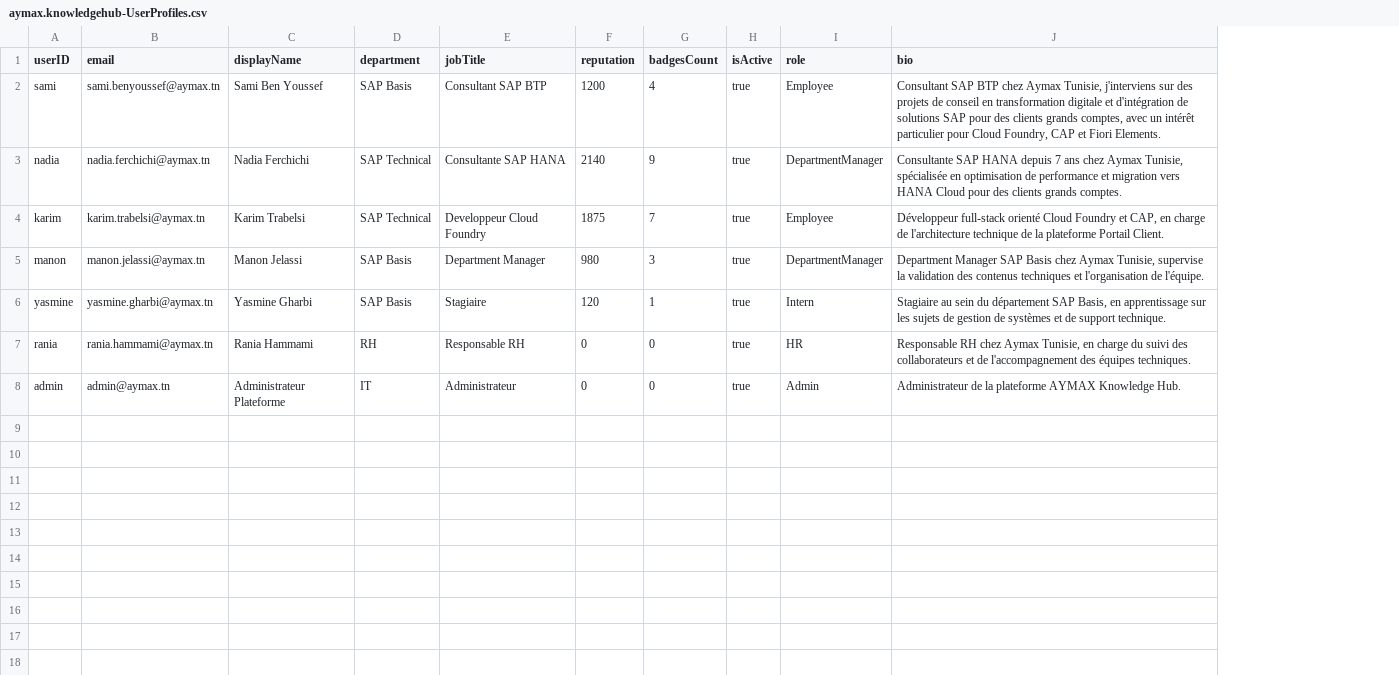
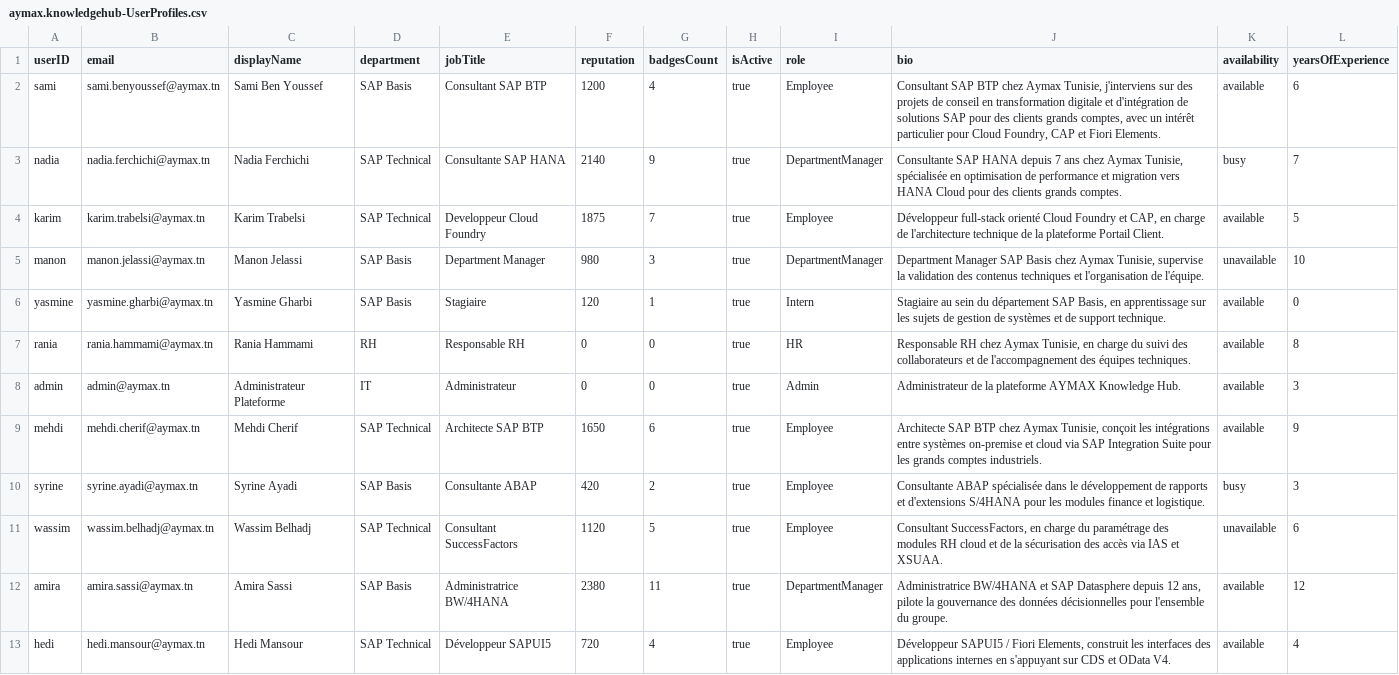
Before and after one commit to Latrous-Nermine/SAP-Basis-knowledge-center, a CSV file: db/data/aymax.knowledgehub-UserProfiles.csv, drawn as a sheet; the diff names each change by its address in the sheet, - before the commit and + after, or states it on an @@ line.

Commit message:
feat(lot2): add Experts and Dashboard modules, extend PeopleService
- Experts: new standalone SAPUI5 app (app/experts) with department/
  availability/skill/expertise-level/technology filters against
  PeopleService, backend-driven search, Follow/Contact/Ask Question
  actions, Feed navigation wired in.
- Dashboard: new standalone SAPUI5 app (app/dashboard) + DashboardService
  (Strategy pattern, one class per role: Employee/Manager/HR/Admin/Intern)
  aggregating data from People/Knowledge/Feed/Notification services with
  no dashboard-owned entities. VizFrame charts for team skills, skills
  evolution and role distribution. Lot 3-dependent widgets (Validation,
  Questions, Rewards, Intern overview) use provider stubs tracked in
  TODO-INTEGRATION.md rather than fake data.
- PeopleService: extend UserProfiles with availability, yearsOfExperience,
  technologies (new UserTechnologyTags entity reusing Lot 1's Tags) plus
  a contributionsCount aggregate and server-side expertiseLevel filter
  rewrite, all read-only for now.
- Feed: fix Profil navigation falling silent when the async current-user
  fetch hadn't resolved yet.
- Profile: surface the three new fields; minor visual polish pass.

```diff
--- a/db/data/aymax.knowledgehub-UserProfiles.csv
+++ b/db/data/aymax.knowledgehub-UserProfiles.csv
+column K (availability), rows 2-8: available | busy | available | unavailable | available | available | available
+column L (yearsOfExperience), rows 2-8: 6 | 7 | 5 | 10 | 0 | 8 | 3
+row 9: mehdi | mehdi.cherif@aymax.tn | Mehdi Cherif | SAP Technical | Architecte SAP BTP | 1650 | 6 | true | Employee | Architecte SAP BTP chez Aymax Tunisie, conçoit les intégrations entre systèmes on-premise et cloud via SAP Integration Suite pour les grands comptes industriels. | available | 9
+row 10: syrine | syrine.ayadi@aymax.tn | Syrine Ayadi | SAP Basis | Consultante ABAP | 420 | 2 | true | Employee | Consultante ABAP spécialisée dans le développement de rapports et d'extensions S/4HANA pour les modules finance et logistique. | busy | 3
+row 11: wassim | wassim.belhadj@aymax.tn | Wassim Belhadj | SAP Technical | Consultant SuccessFactors | 1120 | 5 | true | Employee | Consultant SuccessFactors, en charge du paramétrage des modules RH cloud et de la sécurisation des accès via IAS et XSUAA. | unavailable | 6
+row 12: amira | amira.sassi@aymax.tn | Amira Sassi | SAP Basis | Administratrice BW/4HANA | 2380 | 11 | true | DepartmentManager | Administratrice BW/4HANA et SAP Datasphere depuis 12 ans, pilote la gouvernance des données décisionnelles pour l'ensemble du groupe. | available | 12
+row 13: hedi | hedi.mansour@aymax.tn | Hedi Mansour | SAP Technical | Développeur SAPUI5 | 720 | 4 | true | Employee | Développeur SAPUI5 / Fiori Elements, construit les interfaces des applications internes en s'appuyant sur CDS et OData V4. | available | 4
```
Also changed, not shown: db/data/aymax.knowledgehub-Tags.csv, db/data/aymax.knowledgehub-UserBadges.csv, 55 other files.
